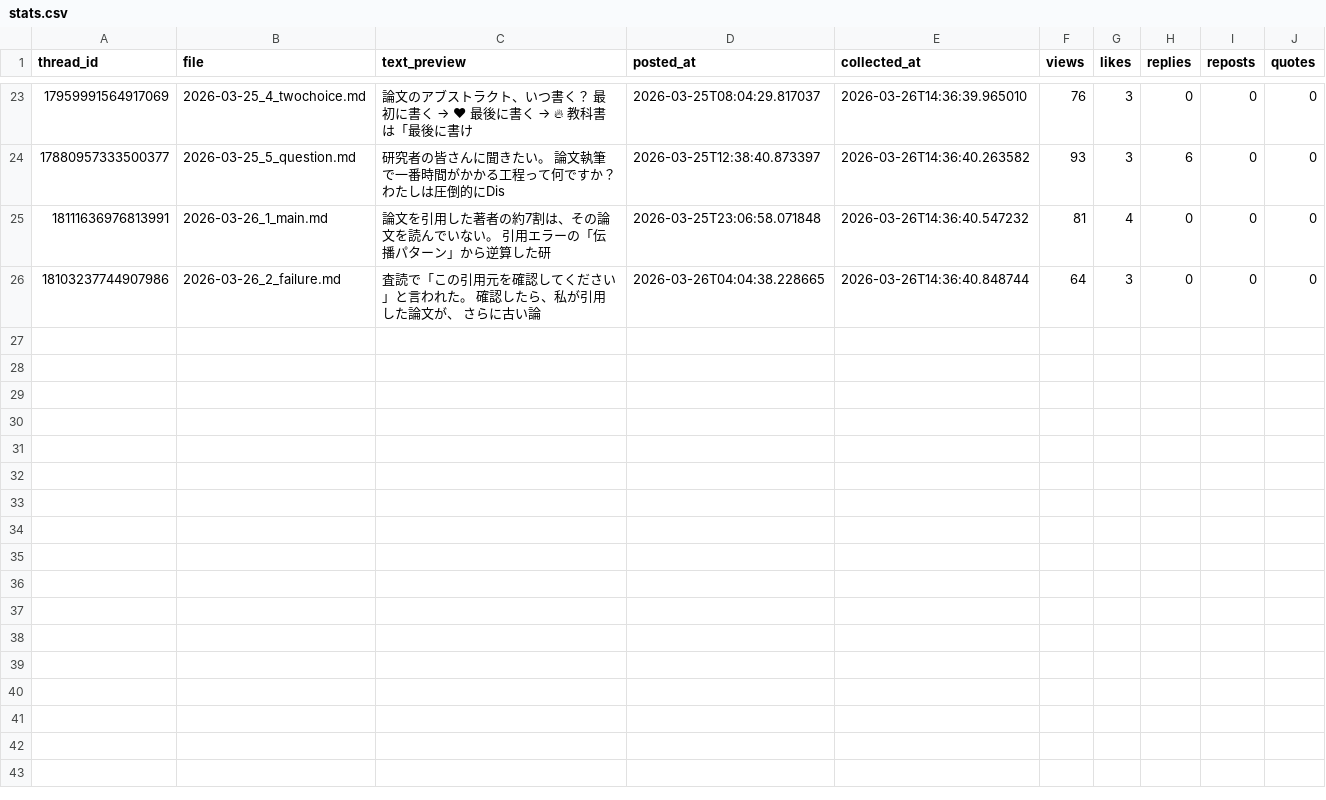
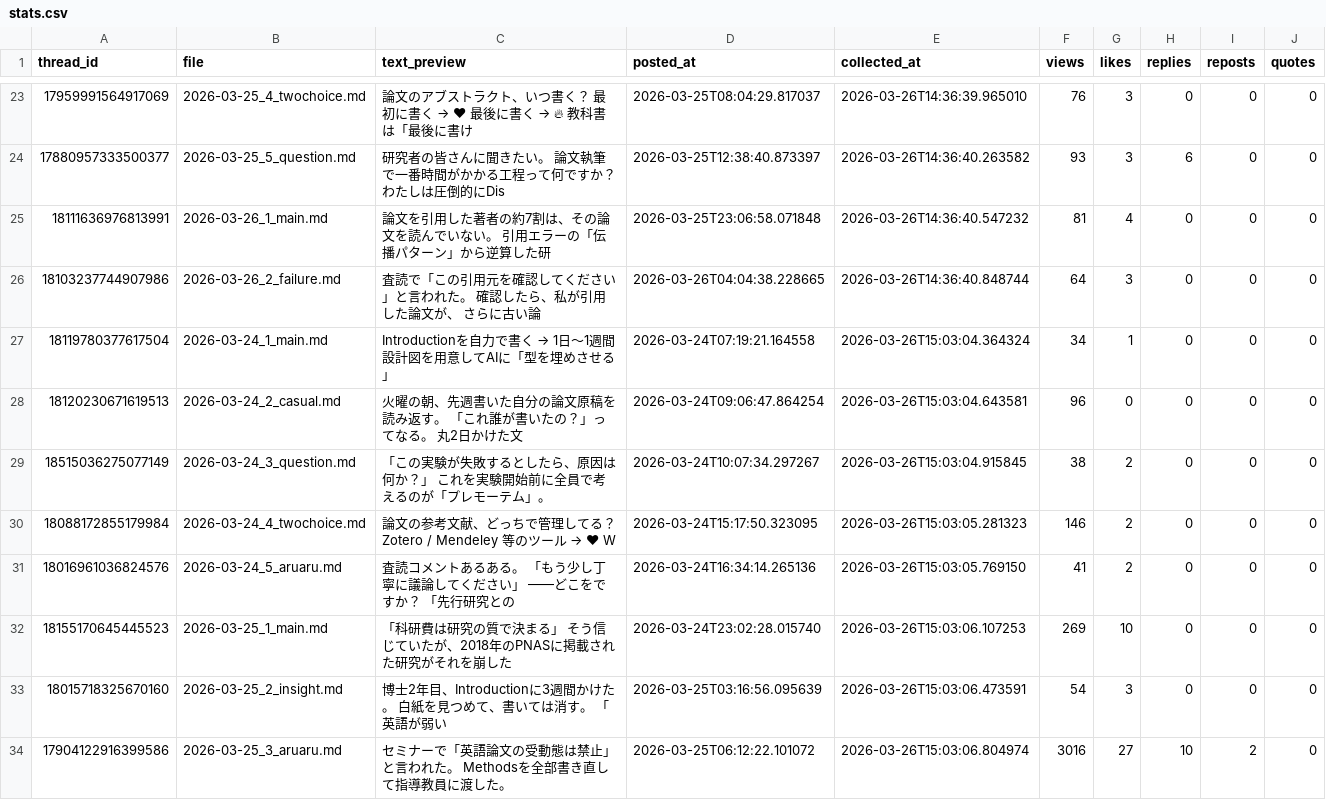
Before and after one commit to ronginooth/threads-automation, a CSV file: data/ronginooth_ai/stats.csv, drawn as a sheet; only a part is shown, gaps mark what is left out; the diff covers the shown part only; the diff names each change by its address in the sheet, - before the commit and + after, or states it on an @@ line.

```diff
--- a/data/ronginooth_ai/stats.csv
+++ b/data/ronginooth_ai/stats.csv
+row 27: 18119780377617504 | 2026-03-24_1_main.md | Introductionを自力で書く → 1日〜1週間 設計図を用意してAIに「型を埋めさせる」 | 2026-03-24T07:19:21.164558 | 2026-03-26T15:03:04.364324 | 34 | 1 | 0 | 0 | 0
+row 28: 18120230671619513 | 2026-03-24_2_casual.md | 火曜の朝、先週書いた自分の論文原稿を読み返す。 「これ誰が書いたの？」ってなる。 丸2日かけた文 | 2026-03-24T09:06:47.864254 | 2026-03-26T15:03:04.643581 | 96 | 0 | 0 | 0 | 0
+row 29: 18515036275077149 | 2026-03-24_3_question.md | 「この実験が失敗するとしたら、原因は何か？」 これを実験開始前に全員で考えるのが「プレモーテム」。 | 2026-03-24T10:07:34.297267 | 2026-03-26T15:03:04.915845 | 38 | 2 | 0 | 0 | 0
+row 30: 18088172855179984 | 2026-03-24_4_twochoice.md | 論文の参考文献、どっちで管理してる？ Zotero / Mendeley 等のツール → ❤ W | 2026-03-24T15:17:50.323095 | 2026-03-26T15:03:05.281323 | 146 | 2 | 0 | 0 | 0
+row 31: 18016961036824576 | 2026-03-24_5_aruaru.md | 査読コメントあるある。 「もう少し丁寧に議論してください」 ——どこをですか？ 「先行研究との | 2026-03-24T16:34:14.265136 | 2026-03-26T15:03:05.769150 | 41 | 2 | 0 | 0 | 0
+row 32: 18155170645445523 | 2026-03-25_1_main.md | 「科研費は研究の質で決まる」 そう信じていたが、2018年のPNASに掲載された研究がそれを崩した | 2026-03-24T23:02:28.015740 | 2026-03-26T15:03:06.107253 | 269 | 10 | 0 | 0 | 0
+row 33: 18015718325670160 | 2026-03-25_2_insight.md | 博士2年目、Introductionに3週間かけた。 白紙を見つめて、書いては消す。 「英語が弱い | 2026-03-25T03:16:56.095639 | 2026-03-26T15:03:06.473591 | 54 | 3 | 0 | 0 | 0
+row 34: 17904122916399586 | 2026-03-25_3_aruaru.md | セミナーで「英語論文の受動態は禁止」と言われた。 Methodsを全部書き直して指導教員に渡した。 | 2026-03-25T06:12:22.101072 | 2026-03-26T15:03:06.804974 | 3016 | 27 | 10 | 2 | 0
```
Also changed, not shown: 7 added rows elsewhere in this file, 2 other files.
